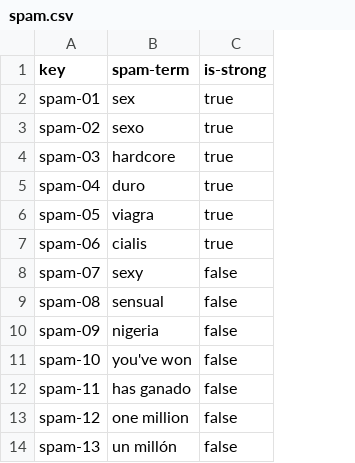
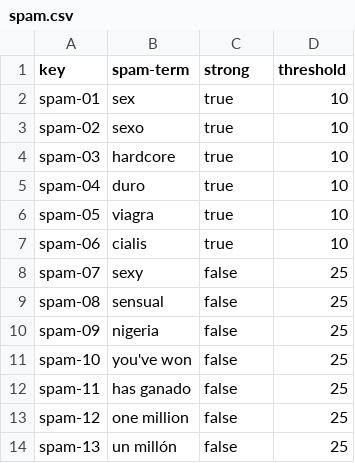
Before and after one commit to alvgomnie/Acme-One, a CSV file: src/main/webapp/WEB-INF/resources/initial-data/spam.csv, drawn as a sheet; the diff names each change by its address in the sheet, - before the commit and + after, or states it on an @@ line.

Commit message:
Fix update Ws 22.5
- Rename de los atributos de Currency y Spam sin CamelCase

```diff
--- a/src/main/webapp/WEB-INF/resources/initial-data/spam.csv
+++ b/src/main/webapp/WEB-INF/resources/initial-data/spam.csv
+column D (threshold), rows 2-14: 10 | 10 | 10 | 10 | 10 | 10 | 25 | 25 | 25 | 25 | 25 | 25 | 25
-C1: is-strong
+C1: strong
```
Also changed, not shown: 31 other files.
